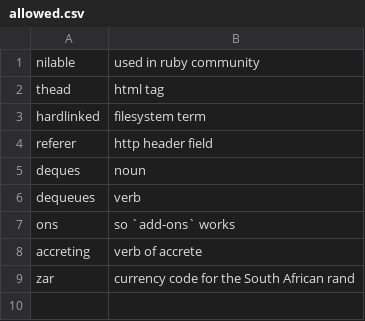
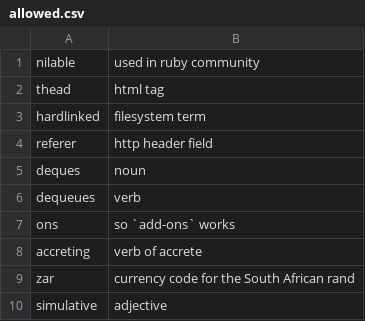
Before and after one commit to crate-ci/typos, a CSV file: crates/typos-dict/assets/allowed.csv, drawn as a sheet.

Commit message:
fix(dict): Don't correct simulative

```diff
--- a/crates/typos-dict/assets/allowed.csv
+++ b/crates/typos-dict/assets/allowed.csv
@@ -9 +9,2 @@ accreting,verb of accrete
 zar,currency code for the South African rand
+simulative,adjective
```
Also changed, not shown: 2 other files.
